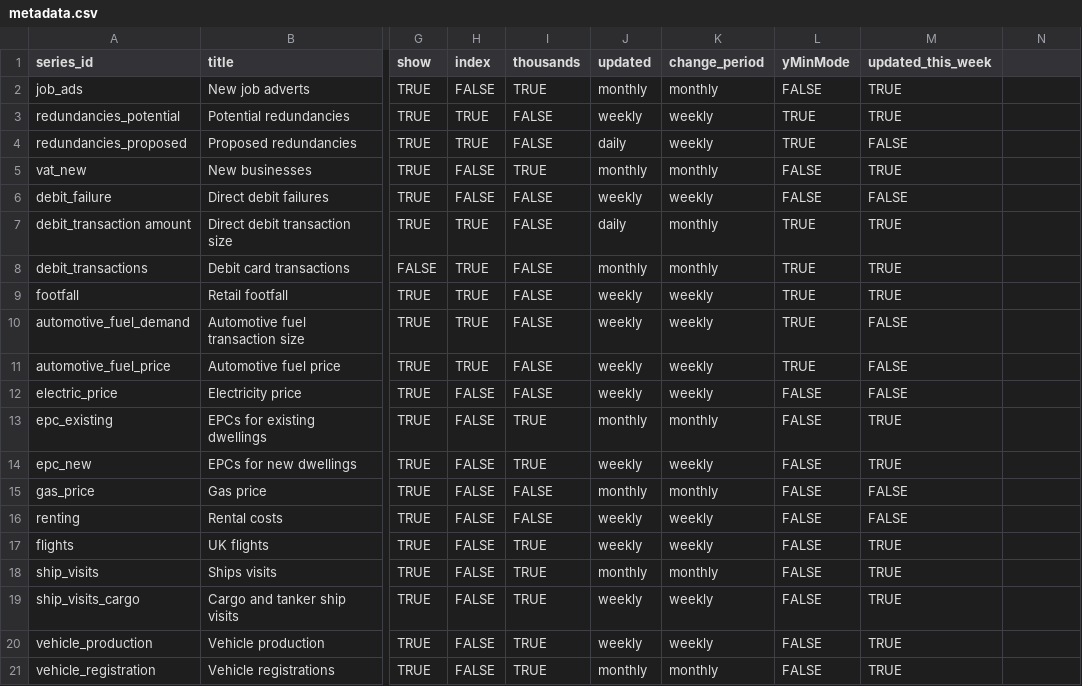
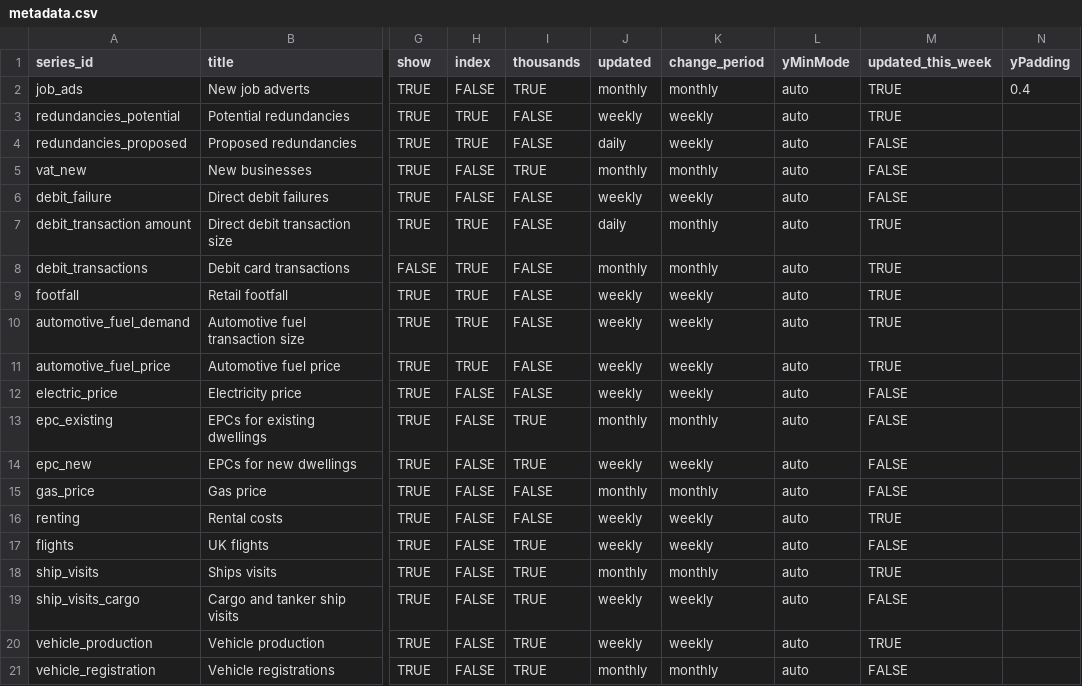
Before and after one commit to ONSSamBennett/rti-dashboard, a CSV file: static/data/metadata.csv, drawn as a sheet; only a part is shown, gaps mark what is left out; the diff names each change by its address in the sheet, - before the commit and + after, or states it on an @@ line.

```diff
--- a/static/data/metadata.csv
+++ b/static/data/metadata.csv
-N1: (empty)
+N1: yPadding
-L2 (yMinMode): FALSE
+L2 (yMinMode): auto
-N2 (yPadding): (empty)
+N2 (yPadding): 0.4
-L3:L4 (yMinMode): TRUE
+L3:L4 (yMinMode): auto
-L5:L6 (yMinMode): FALSE
+L5:L6 (yMinMode): auto
-M5 (updated_this_week): TRUE
+M5 (updated_this_week): FALSE
-L7:L11 (yMinMode): TRUE
+L7:L11 (yMinMode): auto
-M10:M11 (updated_this_week): FALSE
+M10:M11 (updated_this_week): TRUE
-L12:L21 (yMinMode): FALSE
+L12:L21 (yMinMode): auto
-M13:M14 (updated_this_week): TRUE
+M13:M14 (updated_this_week): FALSE
-M16 (updated_this_week): FALSE
+M16 (updated_this_week): TRUE
-M17 (updated_this_week): TRUE
+M17 (updated_this_week): FALSE
-M19 (updated_this_week): TRUE
+M19 (updated_this_week): FALSE
-M21 (updated_this_week): TRUE
+M21 (updated_this_week): FALSE
```
Also changed, not shown: 2 other files.
